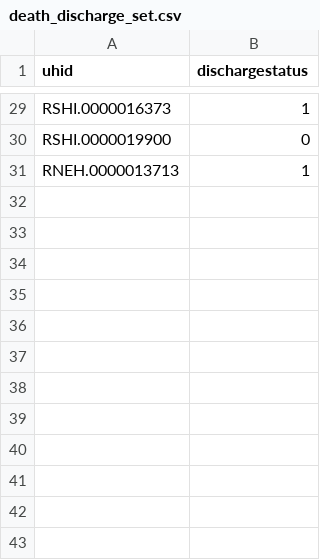
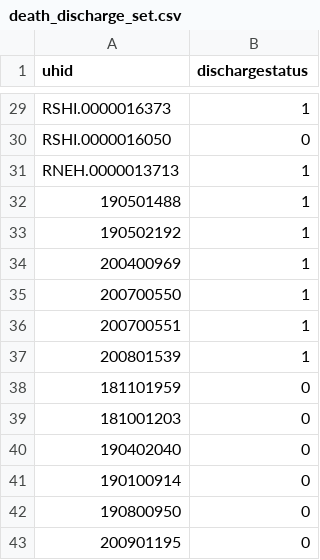
Before and after one commit to HDP-predictions/Development-and-Validation-of-High-Definition-Phenotype-HDP-based-mortality-prediction-in-critical, a CSV file: death_discharge_set.csv, drawn as a sheet; only a part is shown, gaps mark what is left out; the diff covers the shown part only; the diff names each change by its address in the sheet, - before the commit and + after, or states it on an @@ line.

```diff
--- a/death_discharge_set.csv
+++ b/death_discharge_set.csv
-A30 (uhid): RSHI.0000019900
+A30 (uhid): RSHI.0000016050
+row 32: 190501488 | 1
+row 33: 190502192 | 1
+row 34: 200400969 | 1
+row 35: 200700550 | 1
+row 36: 200700551 | 1
+row 37: 200801539 | 1
+row 38: 181101959 | 0
+row 39: 181001203 | 0
+row 40: 190402040 | 0
+row 41: 190100914 | 0
+row 42: 190800950 | 0
+row 43: 200901195 | 0
```
Also changed, not shown: 14 edited cells elsewhere in this file, 5 other files.
